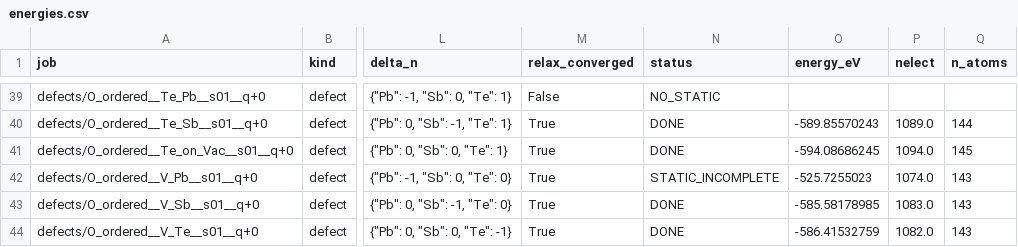
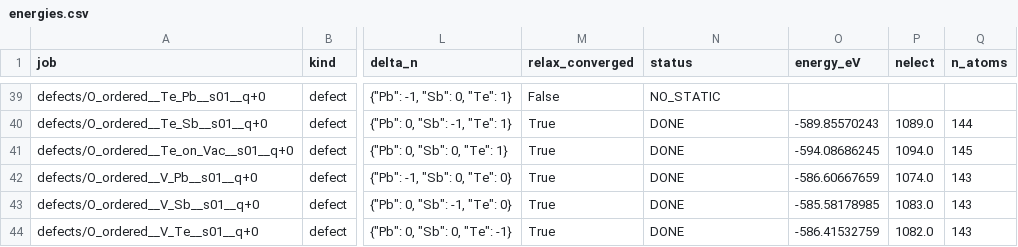
Before and after one commit to Andyw852/A2B2Te5-lone-pair-and-conduction-type, a CSV file: 13_DVO缺陷_VASP流程与分析/结果_第一批/energies.csv, drawn as a sheet; only a part is shown, gaps mark what is left out; the diff names each change by its address in the sheet, - before the commit and + after, or states it on an @@ line.

```diff
--- a/13_DVO缺陷_VASP流程与分析/结果_第一批/energies.csv
+++ b/13_DVO缺陷_VASP流程与分析/结果_第一批/energies.csv
-N42 (status): STATIC_INCOMPLETE
+N42 (status): DONE
-O42 (energy_eV): -525.7255023
+O42 (energy_eV): -586.60667659
```
Also changed, not shown: 13_DVO缺陷_VASP流程与分析/结果_第一批/analysis/形成能_家族统计.csv, 13_DVO缺陷_VASP流程与分析/结果_第一批/analysis/形成能_逐位点.csv, 3 other files.
